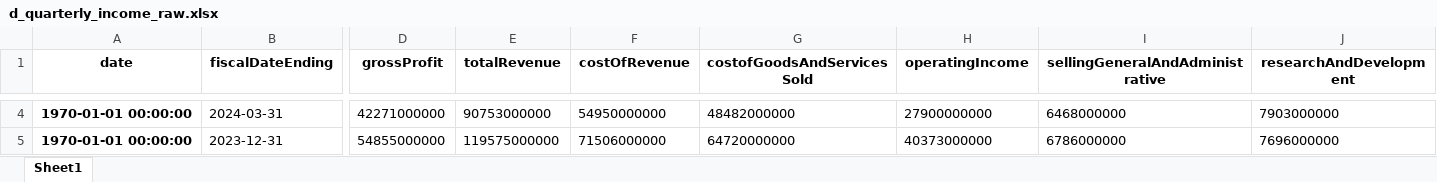
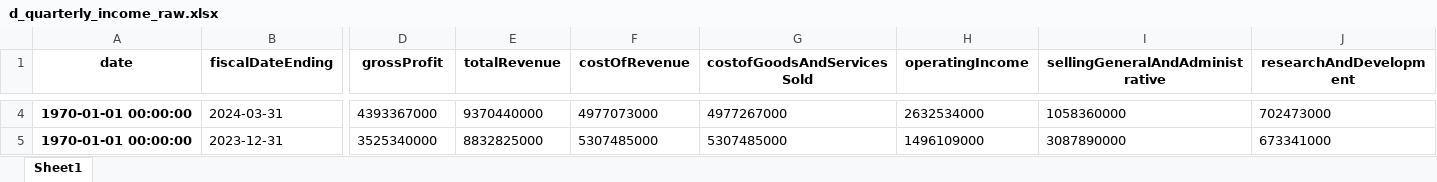
Before and after one commit to LeonardSchickedanz/DeepLearningYFinance, an Excel workbook: data/raw/d_quarterly_income_raw.xlsx, sheet Sheet1, drawn as a sheet; only a part is shown, gaps mark what is left out; values as stored, in another font and other column widths than the file's, no borders; the diff covers the shown part only; the diff names each change by its address in the sheet, - before the commit and + after, or states it on an @@ line.

```diff
--- a/data/raw/d_quarterly_income_raw.xlsx (sheet Sheet1)
+++ b/data/raw/d_quarterly_income_raw.xlsx (sheet Sheet1)
-D4 (grossProfit): 42271000000
+D4 (grossProfit): 4393367000
-E4 (totalRevenue): 90753000000
+E4 (totalRevenue): 9370440000
-F4 (costOfRevenue): 54950000000
+F4 (costOfRevenue): 4977073000
-G4 (costofGoodsAndServicesSold): 48482000000
+G4 (costofGoodsAndServicesSold): 4977267000
-H4 (operatingIncome): 27900000000
+H4 (operatingIncome): 2632534000
-I4 (sellingGeneralAndAdministrative): 6468000000
+I4 (sellingGeneralAndAdministrative): 1058360000
-J4 (researchAndDevelopment): 7903000000
+J4 (researchAndDevelopment): 702473000
-D5 (grossProfit): 54855000000
+D5 (grossProfit): 3525340000
-E5 (totalRevenue): 119575000000
+E5 (totalRevenue): 8832825000
-F5 (costOfRevenue): 71506000000
+F5 (costOfRevenue): 5307485000
-G5 (costofGoodsAndServicesSold): 64720000000
+G5 (costofGoodsAndServicesSold): 5307485000
-H5 (operatingIncome): 40373000000
+H5 (operatingIncome): 1496109000
-I5 (sellingGeneralAndAdministrative): 6786000000
+I5 (sellingGeneralAndAdministrative): 3087890000
-J5 (researchAndDevelopment): 7696000000
+J5 (researchAndDevelopment): 673341000
```
Also changed, not shown: 1391 edited cells elsewhere in this sheet, data/processed/d_quarterly_income.xlsx, data/processed/d_timeseries.xlsx, 18 other files.
